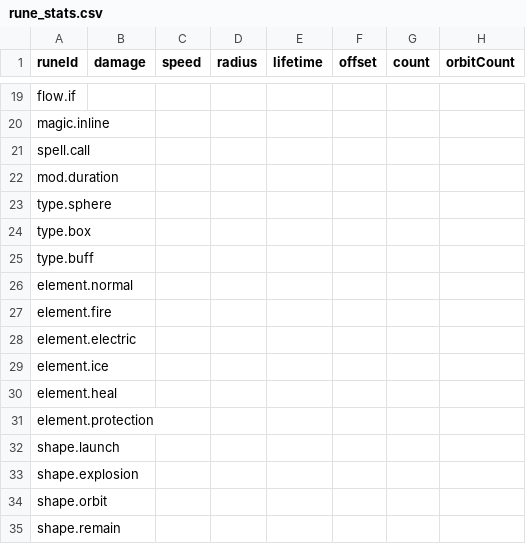
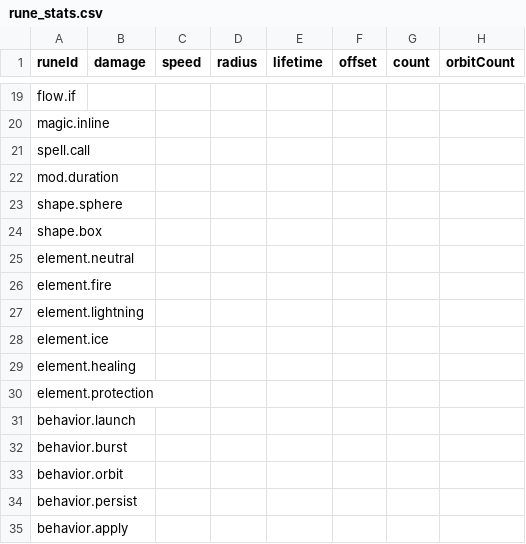
Before and after one commit to kim-wanil-dev/w06-rune-code, a CSV file: Assets/RuneCode/Resources/RuneCode/Tables/rune_stats.csv, drawn as a sheet; only a part is shown, gaps mark what is left out; removed rows and columns are numbered as before the commit, all else as after; rows hold the shown columns only; the diff names each change by its address in the sheet, - before the commit and + after, or states it on an @@ line.

```diff
--- a/Assets/RuneCode/Resources/RuneCode/Tables/rune_stats.csv
+++ b/Assets/RuneCode/Resources/RuneCode/Tables/rune_stats.csv
-A23 (runeId): type.sphere
+A23 (runeId): shape.sphere
-A24 (runeId): type.box
+A24 (runeId): shape.box
-A25 (runeId): type.buff
+A25 (runeId): element.neutral
-row 26: element.normal
-A27 (runeId): element.electric
+A27 (runeId): element.lightning
-A29 (runeId): element.heal
+A29 (runeId): element.healing
-A31 (runeId): shape.launch
+A31 (runeId): behavior.launch
-A32 (runeId): shape.explosion
+A32 (runeId): behavior.burst
-A33 (runeId): shape.orbit
+A33 (runeId): behavior.orbit
-A34 (runeId): shape.remain
+A34 (runeId): behavior.persist
+row 35: behavior.apply
```
Also changed, not shown: Assets/RuneCode/Resources/RuneCode/Tables/rune_param_options.csv, Assets/RuneCode/Resources/RuneCode/Tables/rune_params.csv, 21 other files.
